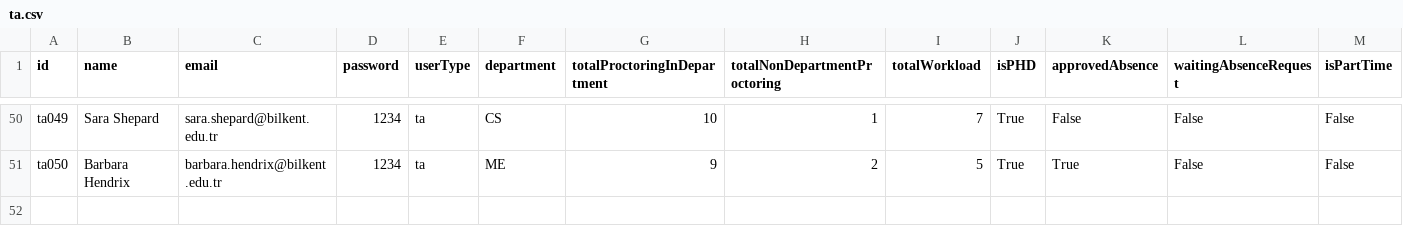
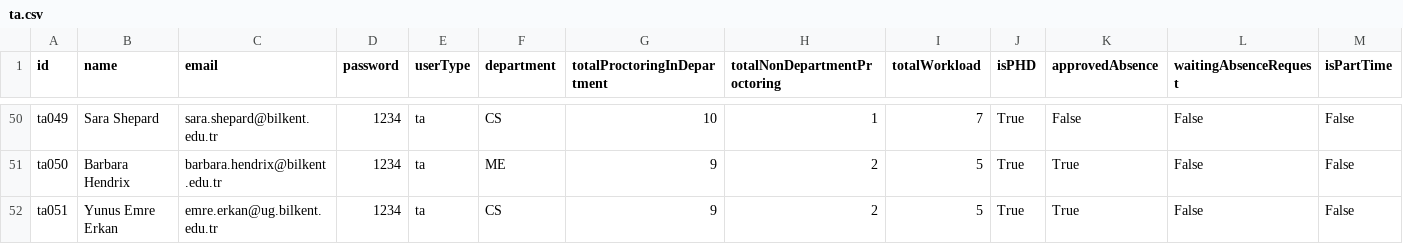
Before and after one commit to Gall-ardo/ProctorHub, a CSV file: backend/scripts/mockData/ta.csv, drawn as a sheet; only a part is shown, gaps mark what is left out.

```diff
--- a/backend/scripts/mockData/ta.csv
+++ b/backend/scripts/mockData/ta.csv
@@ -51 +51,2 @@ ta049,Sara Shepard,sara.shepard@bilkent.edu.tr,1234,ta,CS,10,1,7,True,False,Fals
 ta050,Barbara Hendrix,barbara.hendrix@bilkent.edu.tr,1234,ta,ME,9,2,5,True,True,False,False
+ta051,Yunus Emre Erkan,emre.erkan@ug.bilkent.edu.tr,1234,ta,CS,9,2,5,True,True,False,False
```
Also changed, not shown: 10 other files.
